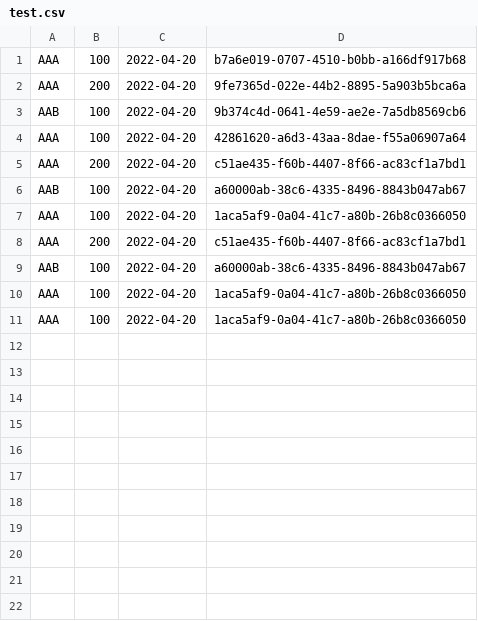
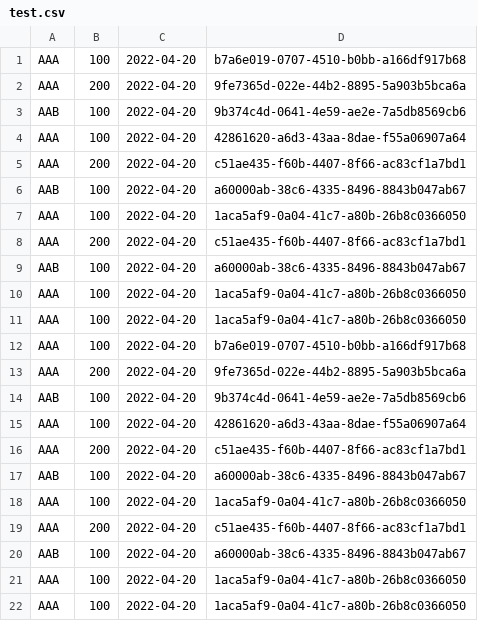
Before and after one commit to wise1ight/tetris, a CSV file: src/main/java/org/teamseven/tetris/score/test.csv, drawn as a sheet.

```diff
--- a/src/main/java/org/teamseven/tetris/score/test.csv
+++ b/src/main/java/org/teamseven/tetris/score/test.csv
@@ -11 +11,12 @@
 "AAA","100","2022-04-20","1aca5af9-0a04-41c7-a80b-26b8c0366050"
+"AAA","100","2022-04-20","b7a6e019-0707-4510-b0bb-a166df917b68"
+"AAA","200","2022-04-20","9fe7365d-022e-44b2-8895-5a903b5bca6a"
+"AAB","100","2022-04-20","9b374c4d-0641-4e59-ae2e-7a5db8569cb6"
+"AAA","100","2022-04-20","42861620-a6d3-43aa-8dae-f55a06907a64"
+"AAA","200","2022-04-20","c51ae435-f60b-4407-8f66-ac83cf1a7bd1"
+"AAB","100","2022-04-20","a60000ab-38c6-4335-8496-8843b047ab67"
+"AAA","100","2022-04-20","1aca5af9-0a04-41c7-a80b-26b8c0366050"
+"AAA","200","2022-04-20","c51ae435-f60b-4407-8f66-ac83cf1a7bd1"
+"AAB","100","2022-04-20","a60000ab-38c6-4335-8496-8843b047ab67"
+"AAA","100","2022-04-20","1aca5af9-0a04-41c7-a80b-26b8c0366050"
+"AAA","100","2022-04-20","1aca5af9-0a04-41c7-a80b-26b8c0366050"
```
Also changed, not shown: 1 other file.
